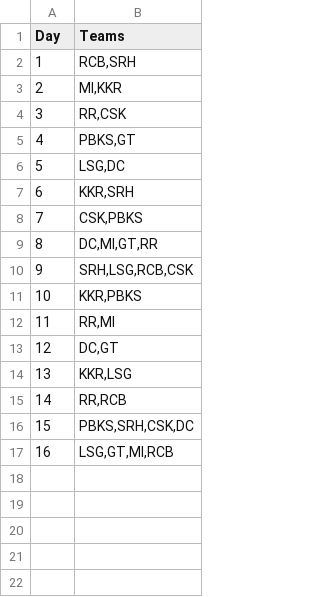
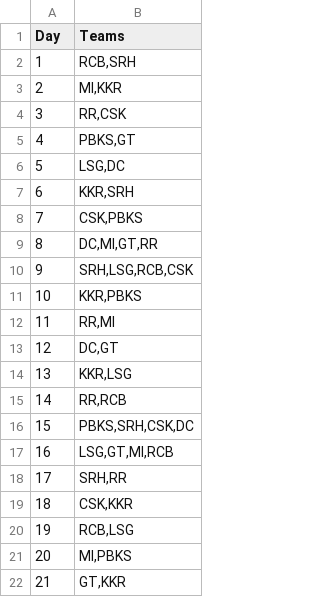
Before and after one commit to AsifCodeBank123/ipl_fe_group, a CSV file: data/matches_by_day.csv, drawn as a sheet.

```diff
--- a/data/matches_by_day.csv
+++ b/data/matches_by_day.csv
@@ -17 +17,6 @@ Day,Teams
 16,"LSG,GT,MI,RCB"
+17,"SRH,RR"
+18,"CSK,KKR"
+19,"RCB,LSG"
+20,"MI,PBKS"
+21,"GT,KKR"
```
